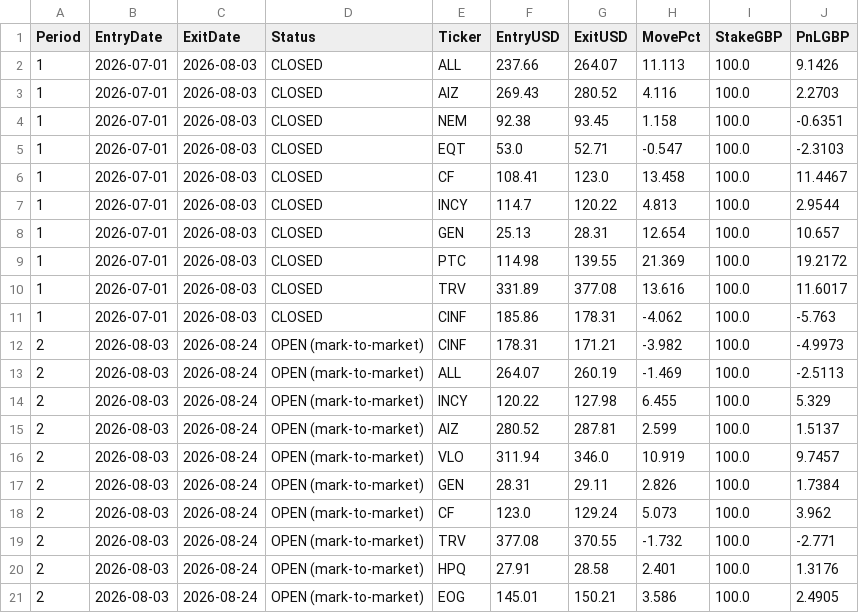
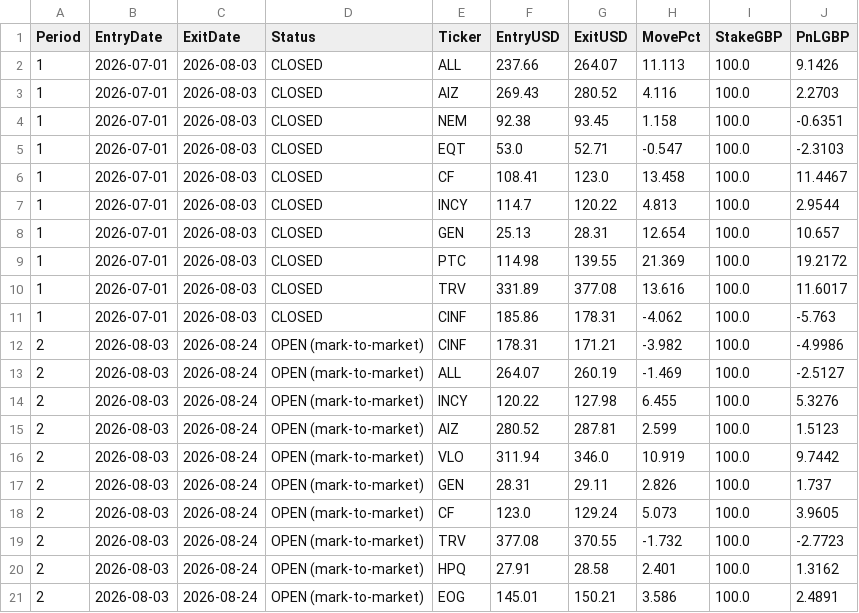
Before and after one commit to MrinalBhargava/sp500-dashboard, a CSV file: monthly_positions.csv, drawn as a sheet.

```diff
--- a/monthly_positions.csv
+++ b/monthly_positions.csv
@@ -11,11 +11,11 @@ Period,EntryDate,ExitDate,Status,Ticker,EntryUSD,ExitUSD,MovePct,StakeGBP,PnLGBP
 1,2026-07-01,2026-08-03,CLOSED,CINF,185.86,178.31,-4.062,100.0,-5.763
-2,2026-08-03,2026-08-24,OPEN (mark-to-market),CINF,178.31,171.21,-3.982,100.0,-4.9973
-2,2026-08-03,2026-08-24,OPEN (mark-to-market),ALL,264.07,260.19,-1.469,100.0,-2.5113
-2,2026-08-03,2026-08-24,OPEN (mark-to-market),INCY,120.22,127.98,6.455,100.0,5.329
-2,2026-08-03,2026-08-24,OPEN (mark-to-market),AIZ,280.52,287.81,2.599,100.0,1.5137
-2,2026-08-03,2026-08-24,OPEN (mark-to-market),VLO,311.94,346.0,10.919,100.0,9.7457
-2,2026-08-03,2026-08-24,OPEN (mark-to-market),GEN,28.31,29.11,2.826,100.0,1.7384
-2,2026-08-03,2026-08-24,OPEN (mark-to-market),CF,123.0,129.24,5.073,100.0,3.962
-2,2026-08-03,2026-08-24,OPEN (mark-to-market),TRV,377.08,370.55,-1.732,100.0,-2.771
-2,2026-08-03,2026-08-24,OPEN (mark-to-market),HPQ,27.91,28.58,2.401,100.0,1.3176
-2,2026-08-03,2026-08-24,OPEN (mark-to-market),EOG,145.01,150.21,3.586,100.0,2.4905
+2,2026-08-03,2026-08-24,OPEN (mark-to-market),CINF,178.31,171.21,-3.982,100.0,-4.9986
+2,2026-08-03,2026-08-24,OPEN (mark-to-market),ALL,264.07,260.19,-1.469,100.0,-2.5127
+2,2026-08-03,2026-08-24,OPEN (mark-to-market),INCY,120.22,127.98,6.455,100.0,5.3276
+2,2026-08-03,2026-08-24,OPEN (mark-to-market),AIZ,280.52,287.81,2.599,100.0,1.5123
+2,2026-08-03,2026-08-24,OPEN (mark-to-market),VLO,311.94,346.0,10.919,100.0,9.7442
+2,2026-08-03,2026-08-24,OPEN (mark-to-market),GEN,28.31,29.11,2.826,100.0,1.737
+2,2026-08-03,2026-08-24,OPEN (mark-to-market),CF,123.0,129.24,5.073,100.0,3.9605
+2,2026-08-03,2026-08-24,OPEN (mark-to-market),TRV,377.08,370.55,-1.732,100.0,-2.7723
+2,2026-08-03,2026-08-24,OPEN (mark-to-market),HPQ,27.91,28.58,2.401,100.0,1.3162
+2,2026-08-03,2026-08-24,OPEN (mark-to-market),EOG,145.01,150.21,3.586,100.0,2.4891
```
Also changed, not shown: monthly_pnl.csv.
